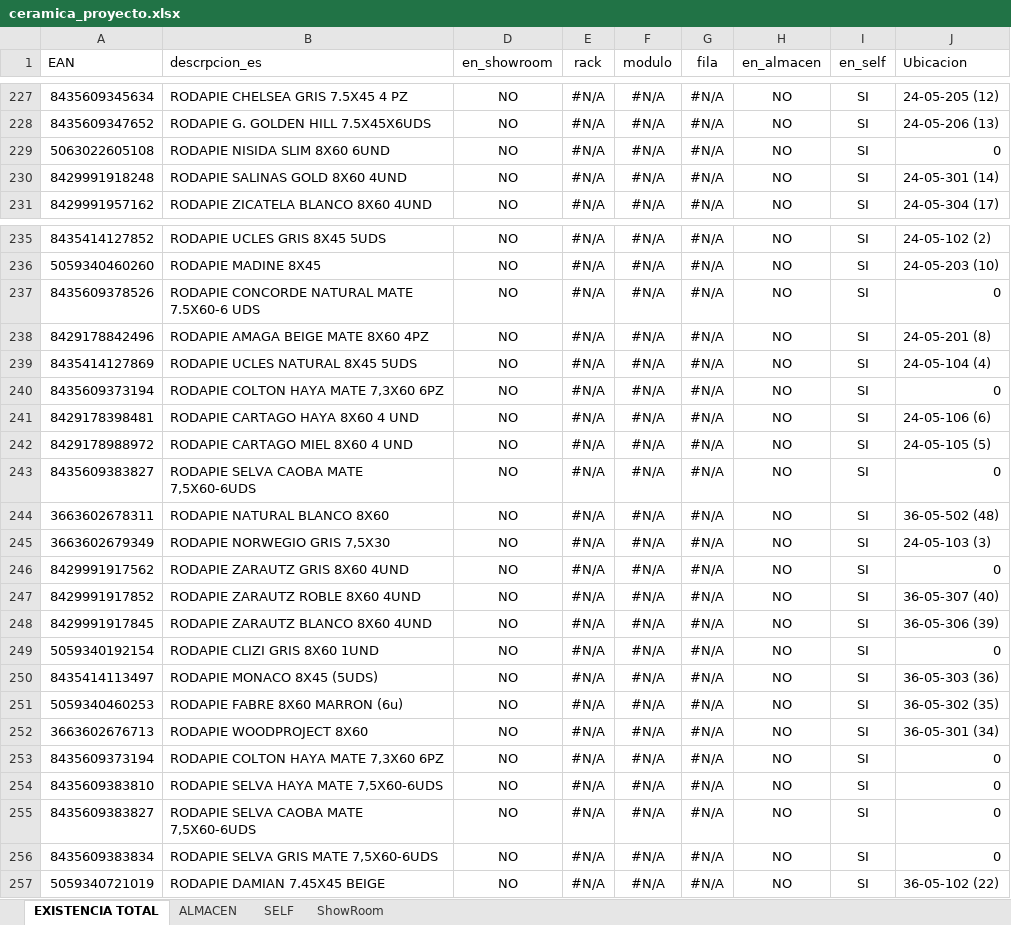
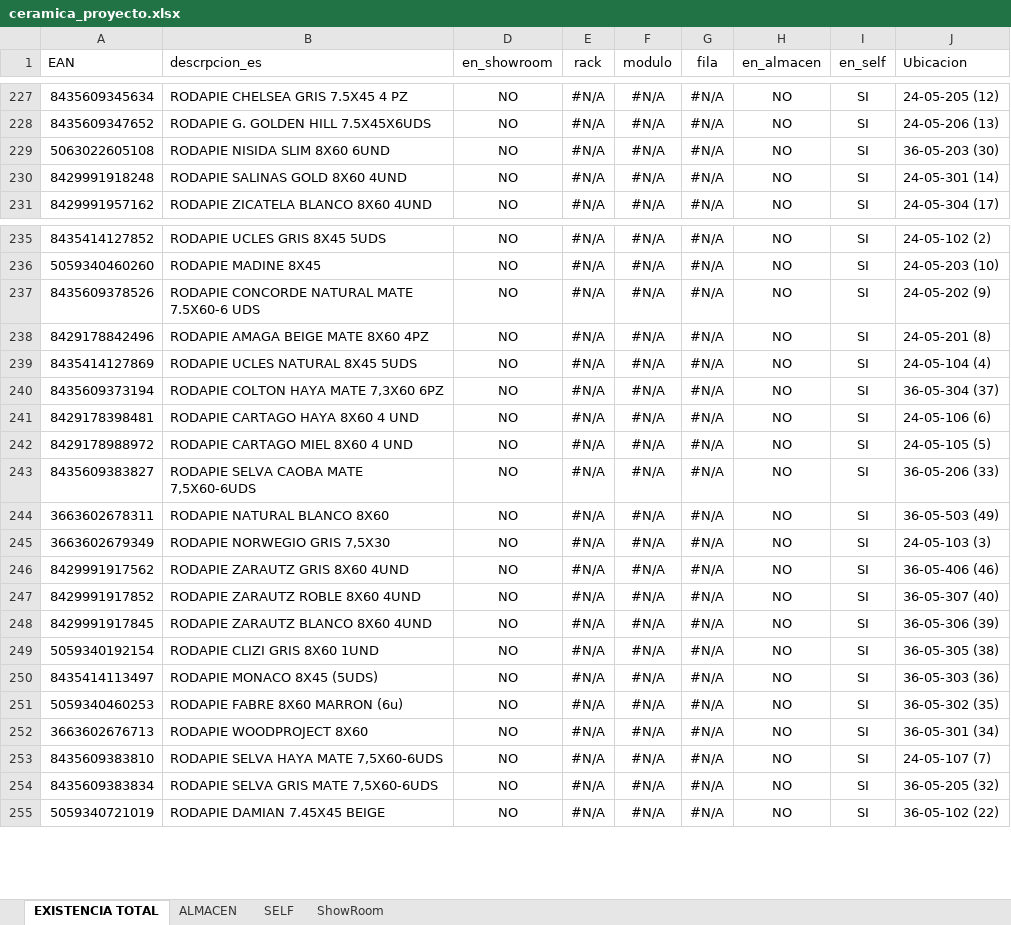
Before and after one commit to alexiscamero/buscador_ceramica, an Excel workbook: ceramica_proyecto.xlsx, sheet EXISTENCIA TOTAL, drawn as a sheet; only a part is shown, gaps mark what is left out; values as stored, in another font and other column widths than the file's, no borders; table styles not drawn; removed rows and columns are numbered as before the commit, all else as after; the diff covers the shown part only; the diff names each change by its address in the sheet, - before the commit and + after, or states it on an @@ line.

```diff
--- a/ceramica_proyecto.xlsx (sheet EXISTENCIA TOTAL)
+++ b/ceramica_proyecto.xlsx (sheet EXISTENCIA TOTAL)
-J229 (Ubicacion): 0
+J229 (Ubicacion): 36-05-203 (30)
-J237 (Ubicacion): 0
+J237 (Ubicacion): 24-05-202 (9)
-J240 (Ubicacion): 0
+J240 (Ubicacion): 36-05-304 (37)
-J243 (Ubicacion): 0
+J243 (Ubicacion): 36-05-206 (33)
-J244 (Ubicacion): 36-05-502 (48)
+J244 (Ubicacion): 36-05-503 (49)
-J246 (Ubicacion): 0
+J246 (Ubicacion): 36-05-406 (46)
-J249 (Ubicacion): 0
+J249 (Ubicacion): 36-05-305 (38)
-row 253: 8435609373194 | RODAPIE COLTON HAYA MATE 7,3X60 6PZ | NO | #N/A | #N/A | #N/A | NO | SI | 0
-J253 (Ubicacion): 0
+J253 (Ubicacion): 24-05-107 (7)
-row 255: 8435609383827 | RODAPIE SELVA CAOBA MATE 7,5X60-6UDS | NO | #N/A | #N/A | #N/A | NO | SI | 0
-J254 (Ubicacion): 0
+J254 (Ubicacion): 36-05-205 (32)
```
Also changed, not shown: 1 removed row and 7 edited cells elsewhere in this sheet, sheet SELF, 1 other file.
